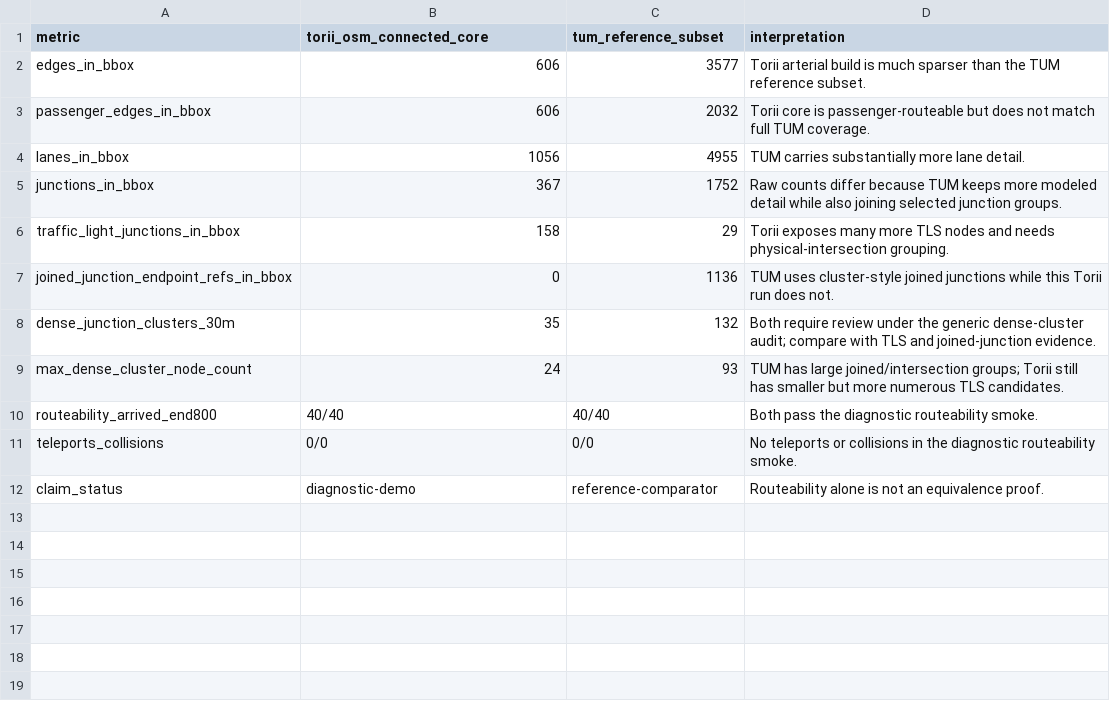
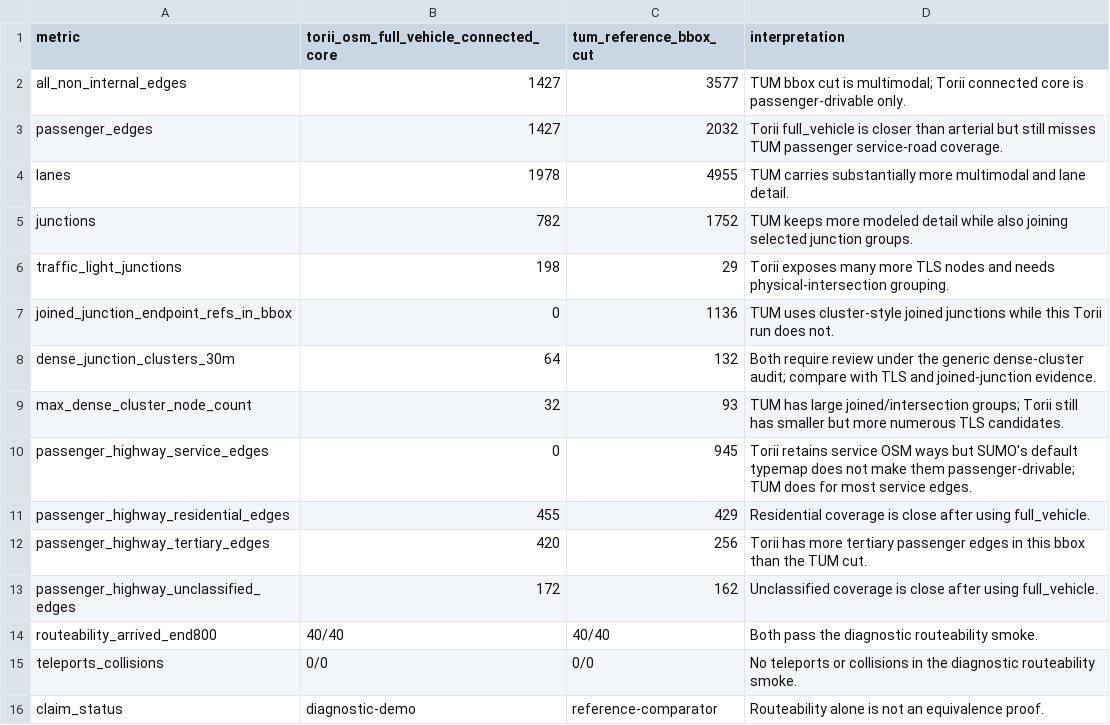
Before and after one commit to Tarard/Torii-SUMO, a CSV file: examples/04_one_prompt_osm_network/validation/tum_vs_torii_bbox_comparison.csv, drawn as a sheet.

Commit message:
fix: align ingolstadt example with tum reference scope

```diff
--- a/examples/04_one_prompt_osm_network/validation/tum_vs_torii_bbox_comparison.csv
+++ b/examples/04_one_prompt_osm_network/validation/tum_vs_torii_bbox_comparison.csv
@@ -1,10 +1,14 @@
-metric,torii_osm_connected_core,tum_reference_subset,interpretation
-edges_in_bbox,606,3577,Torii arterial build is much sparser than the TUM reference subset.
-passenger_edges_in_bbox,606,2032,Torii core is passenger-routeable but does not match full TUM coverage.
-lanes_in_bbox,1056,4955,TUM carries substantially more lane detail.
-junctions_in_bbox,367,1752,Raw counts differ because TUM keeps more modeled detail while also joining selected junction groups.
-traffic_light_junctions_in_bbox,158,29,Torii exposes many more TLS nodes and needs physical-intersection grouping.
+metric,torii_osm_full_vehicle_connected_core,tum_reference_bbox_cut,interpretation
+all_non_internal_edges,1427,3577,TUM bbox cut is multimodal; Torii connected core is passenger-drivable only.
+passenger_edges,1427,2032,Torii full_vehicle is closer than arterial but still misses TUM passenger service-road coverage.
+lanes,1978,4955,TUM carries substantially more multimodal and lane detail.
+junctions,782,1752,TUM keeps more modeled detail while also joining selected junction groups.
+traffic_light_junctions,198,29,Torii exposes many more TLS nodes and needs physical-intersection grouping.
 joined_junction_endpoint_refs_in_bbox,0,1136,TUM uses cluster-style joined junctions while this Torii run does not.
-dense_junction_clusters_30m,35,132,Both require review under the generic dense-cluster audit; compare with TLS and joined-junction evidence.
-max_dense_cluster_node_count,24,93,TUM has large joined/intersection groups; Torii still has smaller but more numerous TLS candidates.
+dense_junction_clusters_30m,64,132,Both require review under the generic dense-cluster audit; compare with TLS and joined-junction evidence.
+max_dense_cluster_node_count,32,93,TUM has large joined/intersection groups; Torii still has smaller but more numerous TLS candidates.
+passenger_highway_service_edges,0,945,Torii retains service OSM ways but SUMO's default typemap does not make them passenger-drivable; TUM does for most service edges.
+passenger_highway_residential_edges,455,429,Residential coverage is close after using full_vehicle.
+passenger_highway_tertiary_edges,420,256,Torii has more tertiary passenger edges in this bbox than the TUM cut.
+passenger_highway_unclassified_edges,172,162,Unclassified coverage is close after using full_vehicle.
 routeability_arrived_end800,40/40,40/40,Both pass the diagnostic routeability smoke.
```
Also changed, not shown: 7 other files.
